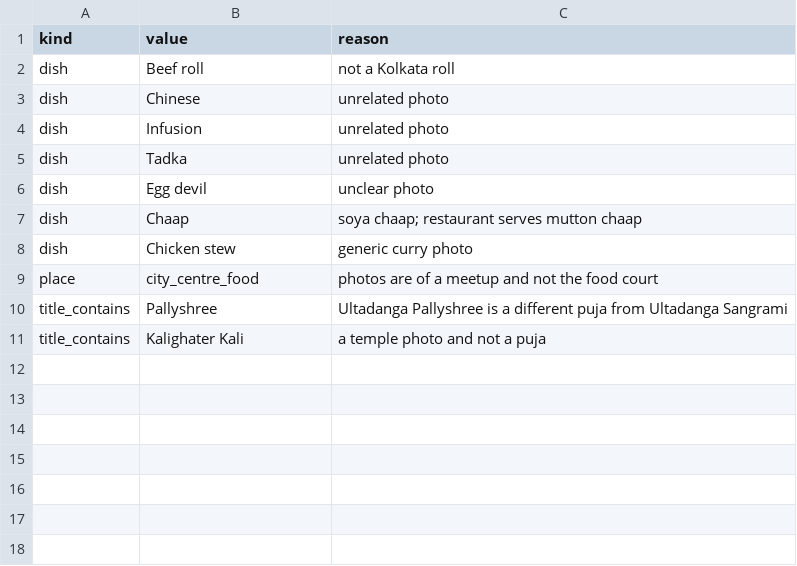
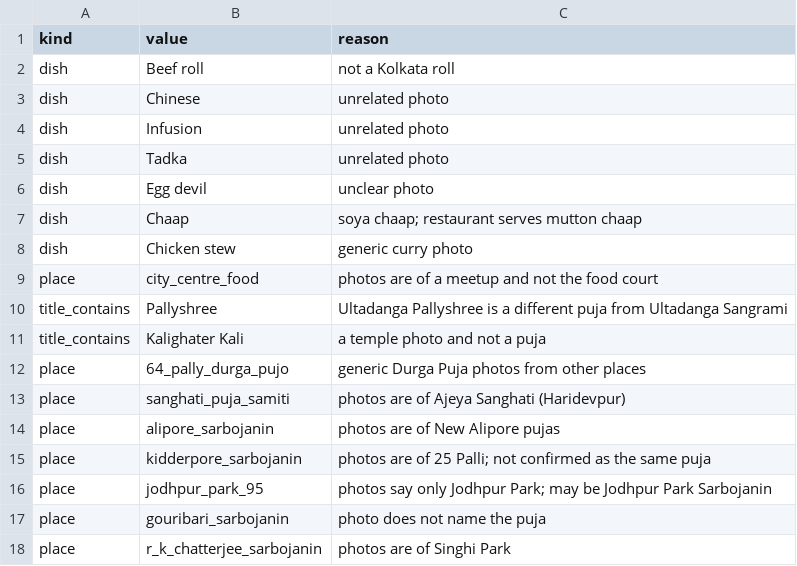
Before and after one commit to shubhgptgrowth/Durga-Puja-2026, a CSV file: data/raw/photo_blocklist.csv, drawn as a sheet; the diff names each change by its address in the sheet, - before the commit and + after, or states it on an @@ line.

```diff
--- a/data/raw/photo_blocklist.csv
+++ b/data/raw/photo_blocklist.csv
+row 12: place | 64_pally_durga_pujo | generic Durga Puja photos from other places
+row 13: place | sanghati_puja_samiti | photos are of Ajeya Sanghati (Haridevpur)
+row 14: place | alipore_sarbojanin | photos are of New Alipore pujas
+row 15: place | kidderpore_sarbojanin | photos are of 25 Palli; not confirmed as the same puja
+row 16: place | jodhpur_park_95 | photos say only Jodhpur Park; may be Jodhpur Park Sarbojanin
+row 17: place | gouribari_sarbojanin | photo does not name the puja
+row 18: place | r_k_chatterjee_sarbojanin | photos are of Singhi Park
```
Also changed, not shown: 4 other files.
